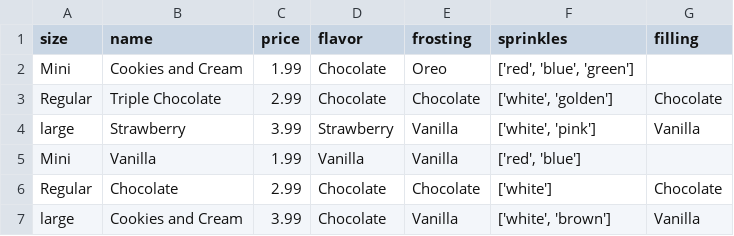
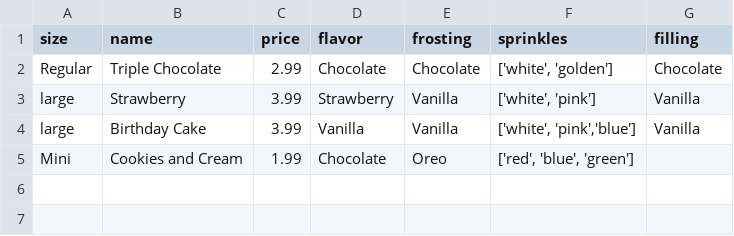
Before and after one commit to ss-deep/py-proj-2, a CSV file: order.csv (was cupcakes.csv), drawn as a sheet.

```diff
--- a/cupcakes.csv
+++ b/order.csv
@@ -1,7 +1,5 @@
 size,name,price,flavor,frosting,sprinkles,filling
-Mini,Cookies and Cream,1.99,Chocolate,Oreo,"['red', 'blue', 'green']",
 Regular,Triple Chocolate,2.99,Chocolate,Chocolate,"['white', 'golden']",Chocolate
 large,Strawberry,3.99,Strawberry,Vanilla,"['white', 'pink']",Vanilla
-Mini,Vanilla,1.99,Vanilla,Vanilla,"['red', 'blue']",
-Regular,Chocolate,2.99,Chocolate,Chocolate,"['white']",Chocolate
-large,Cookies and Cream,3.99,Chocolate,Vanilla,"['white', 'brown']",Vanilla
+large,Birthday Cake,3.99,Vanilla,Vanilla,"['white', 'pink','blue']",Vanilla
+Mini,Cookies and Cream,1.99,Chocolate,Oreo,"['red', 'blue', 'green']",
```
Also changed, not shown: 6 other files.
